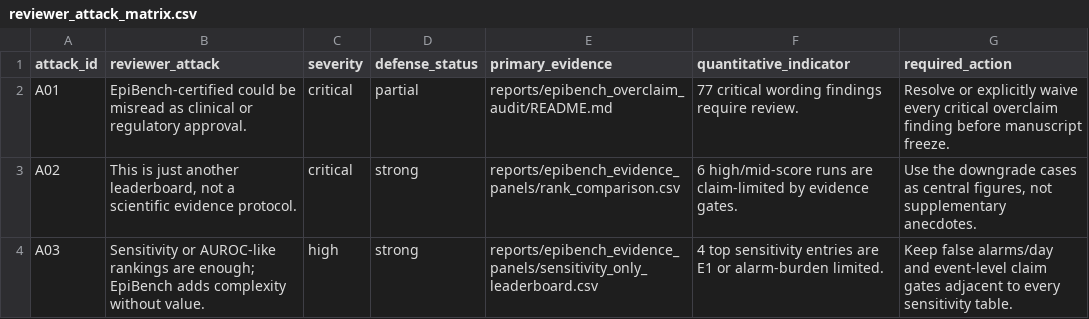
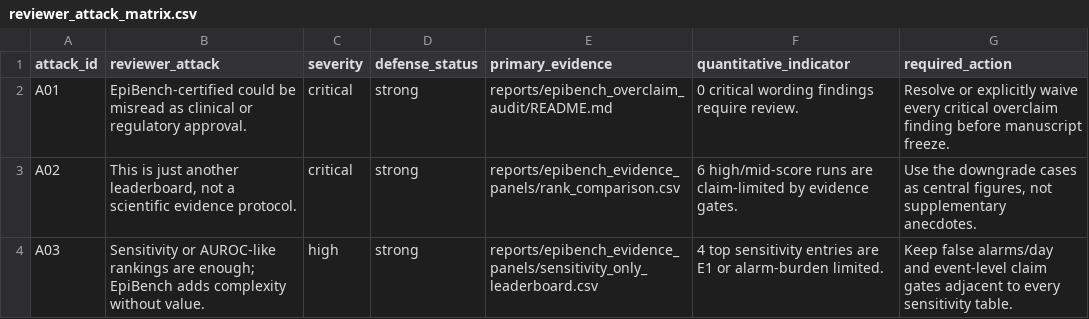
Before and after one commit to akiroussama/iot-edge-ai-seizure-detection, a CSV file: reports/epibench_reviewer_packet/reviewer_attack_matrix.csv, drawn as a sheet; only a part is shown.

```diff
--- a/reports/epibench_reviewer_packet/reviewer_attack_matrix.csv
+++ b/reports/epibench_reviewer_packet/reviewer_attack_matrix.csv
@@ -1,3 +1,3 @@
 attack_id,reviewer_attack,severity,defense_status,primary_evidence,quantitative_indicator,required_action
-A01,EpiBench-certified could be misread as clinical or regulatory approval.,critical,partial,reports/epibench_overclaim_audit/README.md,77 critical wording findings require review.,Resolve or explicitly waive every critical overclaim finding before manuscript freeze.
+A01,EpiBench-certified could be misread as clinical or regulatory approval.,critical,strong,reports/epibench_overclaim_audit/README.md,0 critical wording findings require review.,Resolve or explicitly waive every critical overclaim finding before manuscript freeze.
 A02,"This is just another leaderboard, not a scientific evidence protocol.",critical,strong,reports/epibench_evidence_panels/rank_comparison.csv,6 high/mid-score runs are claim-limited by evidence gates.,"Use the downgrade cases as central figures, not supplementary anecdotes."
```
Also changed, not shown: reports/epibench_overclaim_audit/overclaim_findings.csv, reports/epibench_reviewer_packet/evidence_index.csv, 5 other files.
